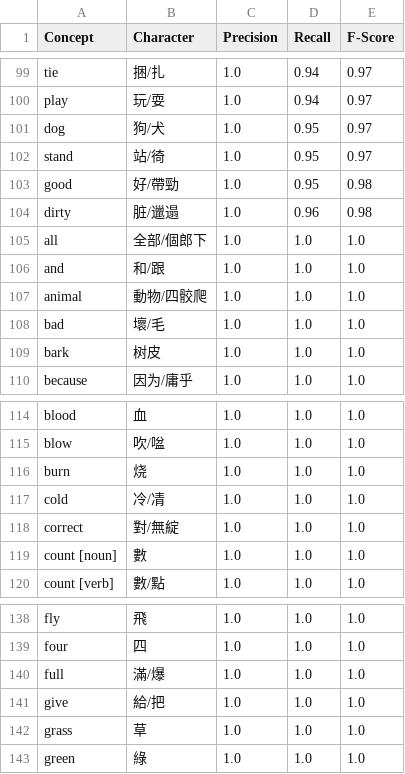
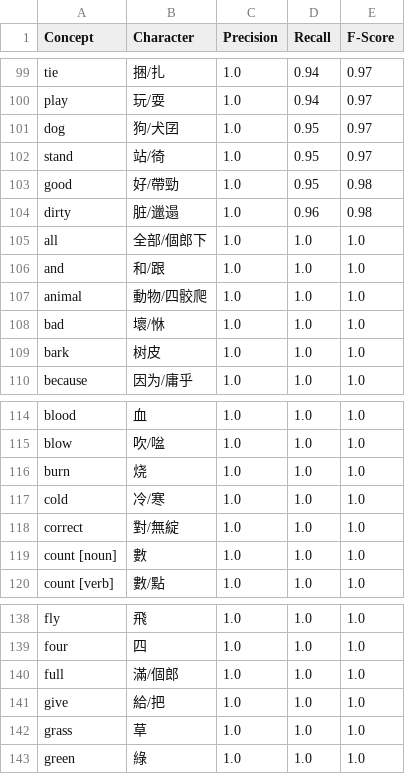
Before and after one commit to lingpy/evaluation-paper, a TSV file: results/cognate-set-comparison.tsv, drawn as a sheet; only a part is shown, gaps mark what is left out; the diff covers the shown part only.

```diff
--- a/results/cognate-set-comparison.tsv
+++ b/results/cognate-set-comparison.tsv
@@ -100,3 +100,3 @@ tie	捆/扎	1.0	0.94	0.97
 play	玩/耍	1.0	0.94	0.97
-dog	狗/犬	1.0	0.95	0.97
+dog	狗/犬囝	1.0	0.95	0.97
 stand	站/徛	1.0	0.95	0.97
@@ -107,3 +107,3 @@ and	和/跟	1.0	1.0	1.0
 animal	動物/四骹爬	1.0	1.0	1.0
-bad	壞/毛	1.0	1.0	1.0
+bad	壞/恘	1.0	1.0	1.0
 bark	树皮	1.0	1.0	1.0
@@ -116,3 +116,3 @@ blow	吹/㖹	1.0	1.0	1.0
 burn	烧	1.0	1.0	1.0
-cold	冷/凊	1.0	1.0	1.0
+cold	冷/寒	1.0	1.0	1.0
 correct	對/無綻	1.0	1.0	1.0
@@ -139,3 +139,3 @@ fly	飛	1.0	1.0	1.0
 four	四	1.0	1.0	1.0
-full	滿/爆	1.0	1.0	1.0
+full	滿/個郎	1.0	1.0	1.0
 give	給/把	1.0	1.0	1.0
```
Also changed, not shown: 32 edited cells elsewhere in this file, 2 other files.
